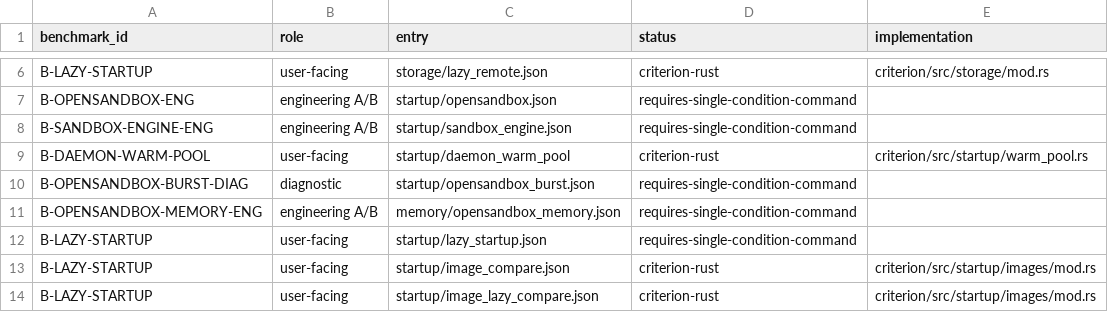
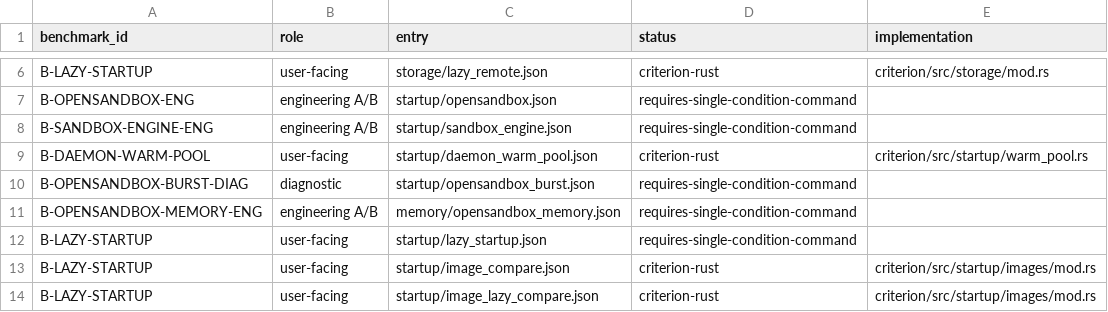
Before and after one commit to DeepLink-org/pvisor, a CSV file: benchmark/registry.csv, drawn as a sheet; only a part is shown, gaps mark what is left out.

Commit message:
Fix warm pool integration and benchmark registration

```diff
--- a/benchmark/registry.csv
+++ b/benchmark/registry.csv
@@ -8,3 +8,3 @@ B-OPENSANDBOX-ENG,engineering A/B,startup/opensandbox.json,requires-single-condi
 B-SANDBOX-ENGINE-ENG,engineering A/B,startup/sandbox_engine.json,requires-single-condition-command,
-B-DAEMON-WARM-POOL,user-facing,startup/daemon_warm_pool,criterion-rust,criterion/src/startup/warm_pool.rs
+B-DAEMON-WARM-POOL,user-facing,startup/daemon_warm_pool.json,criterion-rust,criterion/src/startup/warm_pool.rs
 B-OPENSANDBOX-BURST-DIAG,diagnostic,startup/opensandbox_burst.json,requires-single-condition-command,
```
Also changed, not shown: 7 other files.
